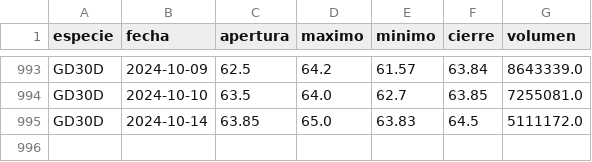
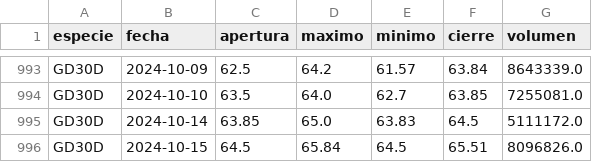
Before and after one commit to botjumbo/ratios-argy, a CSV file: docs/GD30D.csv, drawn as a sheet; only a part is shown, gaps mark what is left out.

Commit message:
Actualización de datos para GD30D.csv

```diff
--- a/docs/GD30D.csv
+++ b/docs/GD30D.csv
@@ -995 +995,2 @@ GD30D,2024-10-10,63.5,64.0,62.7,63.85,7255081.0
 GD30D,2024-10-14,63.85,65.0,63.83,64.5,5111172.0
+GD30D,2024-10-15,64.5,65.84,64.5,65.51,8096826.0
```
